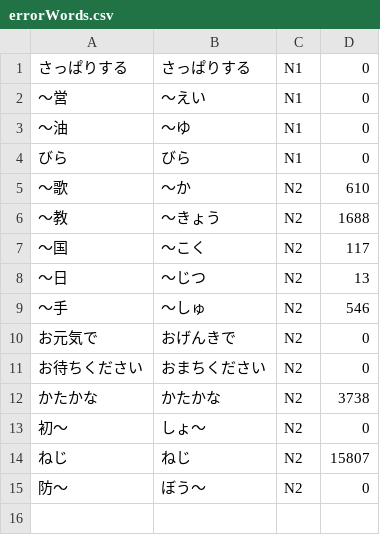
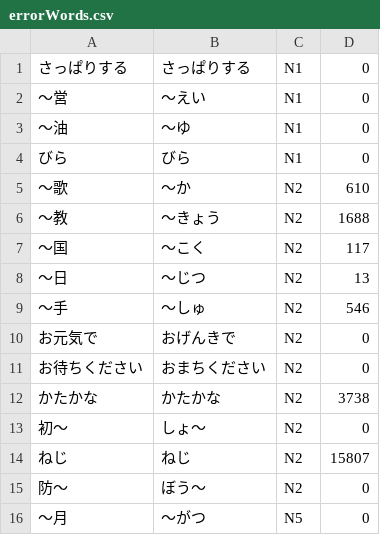
Before and after one commit to jotyot/nichiikkai, a CSV file: jishoAPI/errorWords.csv, drawn as a sheet; the diff names each change by its address in the sheet, - before the commit and + after, or states it on an @@ line.

```diff
--- a/jishoAPI/errorWords.csv
+++ b/jishoAPI/errorWords.csv
+row 16: ～月 | ～がつ | N5 | 0
```
Also changed, not shown: jishoAPI/noSentences.csv, 1 other file.
